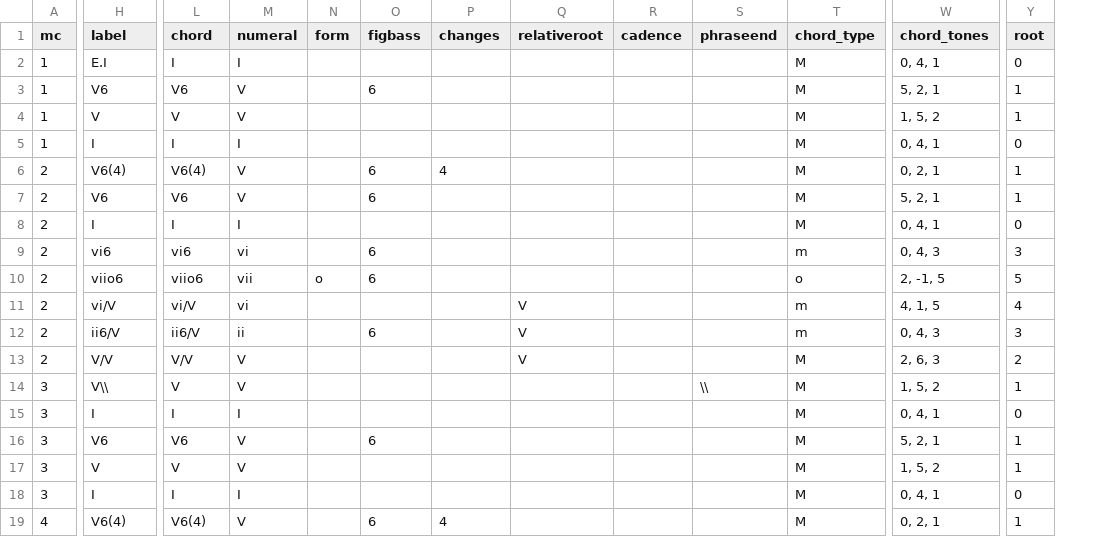
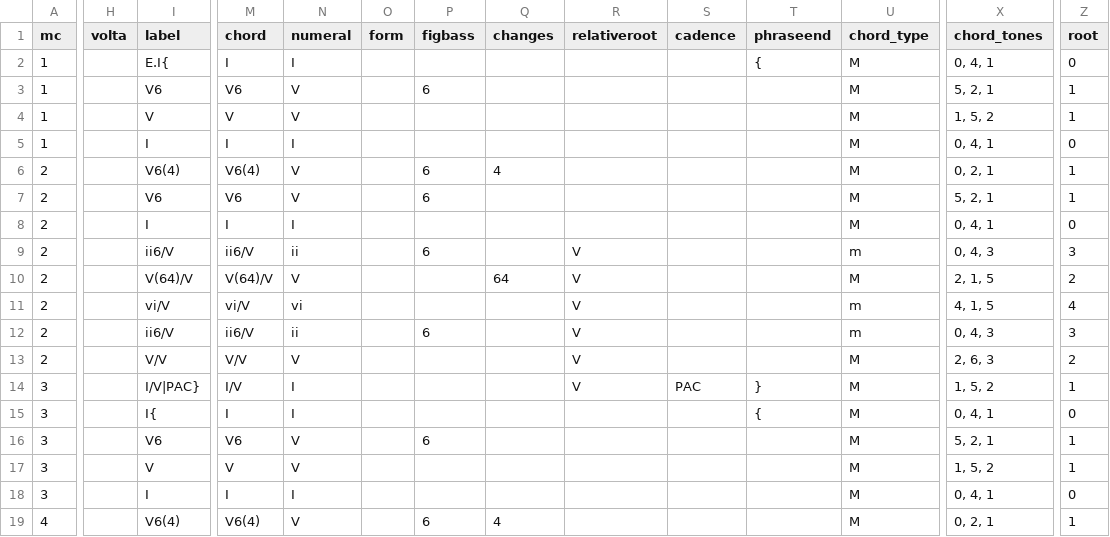
Before and after one commit to DCMLab/handel_keyboard, a TSV file: harmonies/hwv430d_Grobschmied_Aria.tsv, drawn as a sheet; only a part is shown, gaps mark what is left out; addresses are those after the commit; the diff covers the shown part only; the diff names each change by its address in the sheet, - before the commit and + after, or states it on an @@ line.

```diff
--- a/harmonies/hwv430d_Grobschmied_Aria.tsv
+++ b/harmonies/hwv430d_Grobschmied_Aria.tsv
+column H (volta), empty
-I2 (label): E.I
+I2 (label): E.I{
-T2 (phraseend): (empty)
+T2 (phraseend): {
-I9 (label): vi6
+I9 (label): ii6/V
-M9 (chord): vi6
+M9 (chord): ii6/V
-N9 (numeral): vi
+N9 (numeral): ii
-R9:R10 (relativeroot): (empty)
+R9:R10 (relativeroot): V
-I10 (label): viio6
+I10 (label): V(64)/V
-M10 (chord): viio6
+M10 (chord): V(64)/V
-N10 (numeral): vii
+N10 (numeral): V
-O10 (form): o
+O10 (form): (empty)
-P10 (figbass): 6
+P10 (figbass): (empty)
-Q10 (changes): (empty)
+Q10 (changes): 64
-U10 (chord_type): o
+U10 (chord_type): M
-X10 (chord_tones): 2, -1, 5
+X10 (chord_tones): 2, 1, 5
-Z10 (root): 5
+Z10 (root): 2
-I14 (label): V\\
+I14 (label): I/V|PAC}
-M14 (chord): V
+M14 (chord): I/V
-N14 (numeral): V
+N14 (numeral): I
-R14 (relativeroot): (empty)
+R14 (relativeroot): V
-S14 (cadence): (empty)
+S14 (cadence): PAC
-T14 (phraseend): \\
+T14 (phraseend): }
-I15 (label): I
+I15 (label): I{
-T15 (phraseend): (empty)
+T15 (phraseend): {
```
Also changed, not shown: 3 removed rows and 22 edited cells elsewhere in this file, measures/hwv430d_Grobschmied_Aria.tsv, metadata.tsv, 2 other files.
